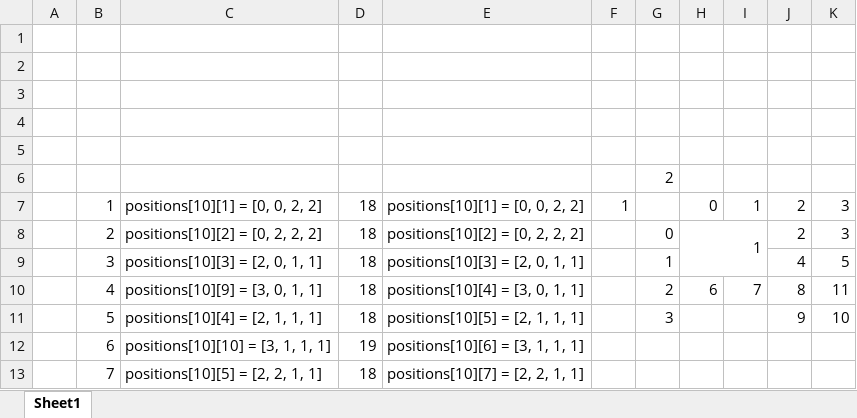
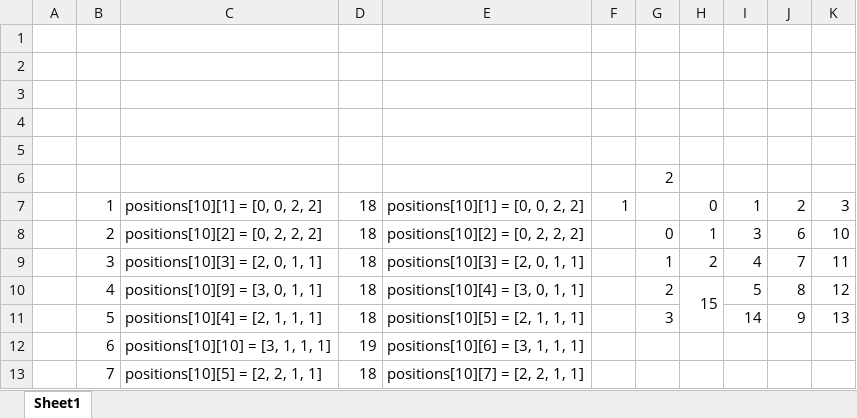
Before and after one commit to huskerjason/my-mvf1, an Excel workbook: positions.xlsx, sheet Sheet1, drawn as a sheet; only a part is shown; values as stored, in another font and other column widths than the file's, no borders; removed rows and columns are numbered as before the commit, all else as after; the diff covers the shown part only; the diff names each change by its address in the sheet, - before the commit and + after, or states it on an @@ line.

```diff
--- a/positions.xlsx (sheet Sheet1)
+++ b/positions.xlsx (sheet Sheet1)
-H8:I9 merged
-I8: (empty)
+I8: 3
-J8: 2
+J8: 6
-K8: 3
+K8: 10
-H9: (empty)
+H9: 2
-I9: (empty)
+I9: 4
-J9: 4
+J9: 7
-K9: 5
+K9: 11
-H10: 6
+H10: 15
+H10:H11 merged
-I10: 7
+I10: 5
-K10: 11
+K10: 12
-I11: (empty)
+I11: 14
-K11: 10
+K11: 13
```
Also changed, not shown: 6 added rows, 2 removed rows and 19 edited cells elsewhere in this sheet, 6 other files.
